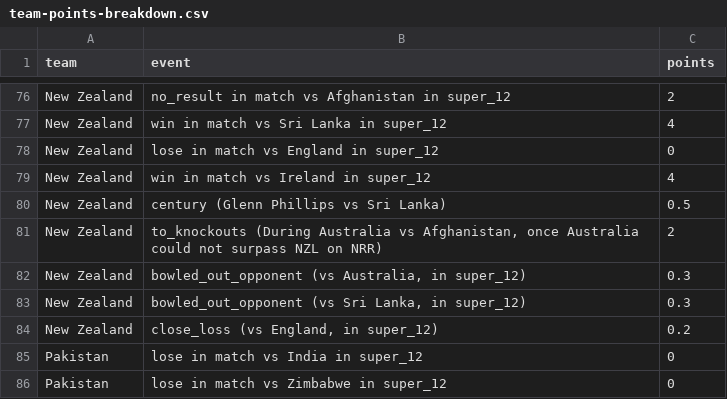
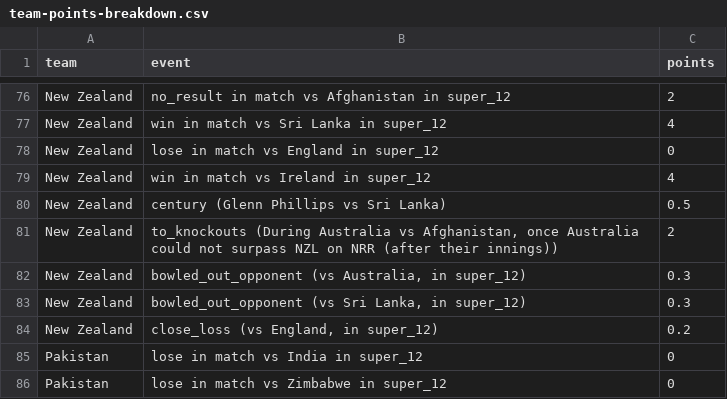
Before and after one commit to ADBond/cricket-competition, a CSV file: competitions/mens_t20_world_cup_2022/data/generated/team-points-breakdown.csv, drawn as a sheet; only a part is shown, gaps mark what is left out.

Commit message:
Auto-generate outputs (from 19ea952 - 05-11-2022 11:59)

```diff
--- a/competitions/mens_t20_world_cup_2022/data/generated/team-points-breakdown.csv
+++ b/competitions/mens_t20_world_cup_2022/data/generated/team-points-breakdown.csv
@@ -80,3 +80,3 @@ New Zealand,win in match vs Ireland in super_12,4
 New Zealand,century (Glenn Phillips vs Sri Lanka),0.5
-New Zealand,"to_knockouts (During Australia vs Afghanistan, once Australia could not surpass NZL on NRR)",2
+New Zealand,"to_knockouts (During Australia vs Afghanistan, once Australia could not surpass NZL on NRR (after their innings))",2
 New Zealand,"bowled_out_opponent (vs Australia, in super_12)",0.3
```
